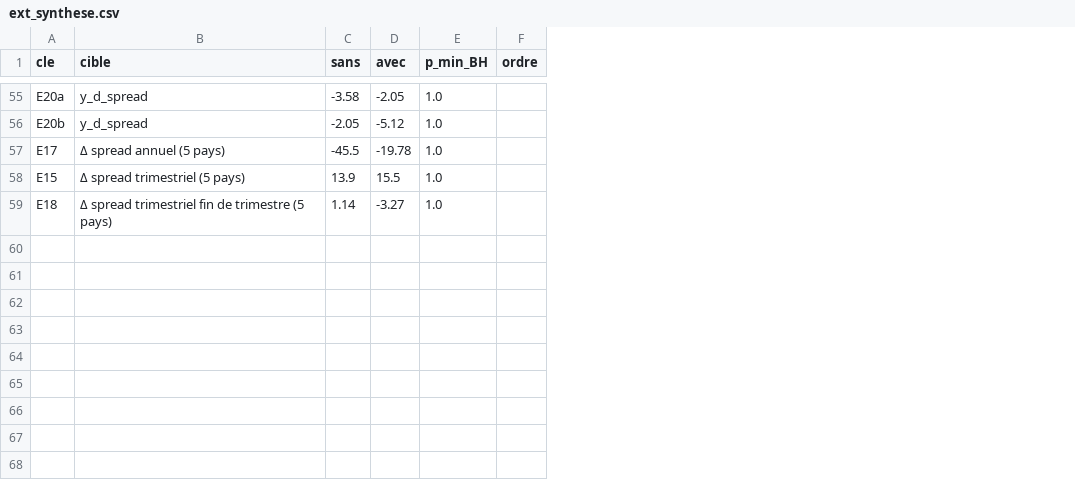
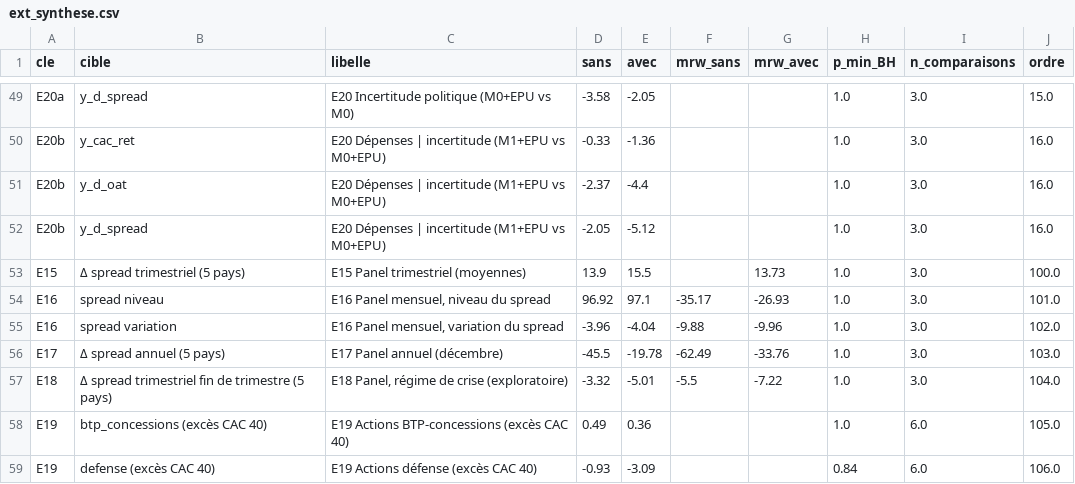
Before and after one commit to lyaminedb1/public-spending-market-prediction, a CSV file: results/tables/ext_synthese.csv, drawn as a sheet; only a part is shown, gaps mark what is left out; removed rows and columns are numbered as before the commit, all else as after; the diff covers the shown part only; the diff names each change by its address in the sheet, - before the commit and + after, or states it on an @@ line.

```diff
--- a/results/tables/ext_synthese.csv
+++ b/results/tables/ext_synthese.csv
+column C (libelle), row 49: E20 Incertitude politique (M0+EPU vs M0); rows 52-53: E20 Dépenses | incertitude (M1+EPU vs M0+EPU) | E15 Panel trimestriel (moyennes); row 57: E18 Panel, régime de crise (exploratoire)
+column F (mrw_sans), row 57: -5.5
+column G (mrw_avec), row 53: 13.73; row 57: -7.22
+column I (n_comparaisons), row 49: 3.0; rows 52-53: 3.0 | 3.0; row 57: 3.0
-J49 (ordre): (empty)
+J49 (ordre): 15.0
+row 50: E20b | y_cac_ret | E20 Dépenses | incertitude (M1+EPU vs M0+EPU) | -0.33 | -1.36 |  |  | 1.0 | 3.0 | 16.0
+row 51: E20b | y_d_oat | E20 Dépenses | incertitude (M1+EPU vs M0+EPU) | -2.37 | -4.4 |  |  | 1.0 | 3.0 | 16.0
-J52 (ordre): (empty)
+J52 (ordre): 16.0
-row 57: E17 | Δ spread annuel (5 pays) | -45.5 | -19.78 | 1.0
-J53 (ordre): (empty)
+J53 (ordre): 100.0
+row 54: E16 | spread niveau | E16 Panel mensuel, niveau du spread | 96.92 | 97.1 | -35.17 | -26.93 | 1.0 | 3.0 | 101.0
+row 55: E16 | spread variation | E16 Panel mensuel, variation du spread | -3.96 | -4.04 | -9.88 | -9.96 | 1.0 | 3.0 | 102.0
+row 56: E17 | Δ spread annuel (5 pays) | E17 Panel annuel (décembre) | -45.5 | -19.78 | -62.49 | -33.76 | 1.0 | 3.0 | 103.0
-D57 (sans): 1.14
+D57 (sans): -3.32
-E57 (avec): -3.27
+E57 (avec): -5.01
-J57 (ordre): (empty)
+J57 (ordre): 104.0
+row 58: E19 | btp_concessions (excès CAC 40) | E19 Actions BTP-concessions (excès CAC 40) | 0.49 | 0.36 |  |  | 1.0 | 6.0 | 105.0
+row 59: E19 | defense (excès CAC 40) | E19 Actions défense (excès CAC 40) | -0.93 | -3.09 |  |  | 0.84 | 6.0 | 106.0
```
Also changed, not shown: 4 added rows, 10 removed rows, 26 moved rows and 2 edited cells elsewhere in this file, 5 other files.
